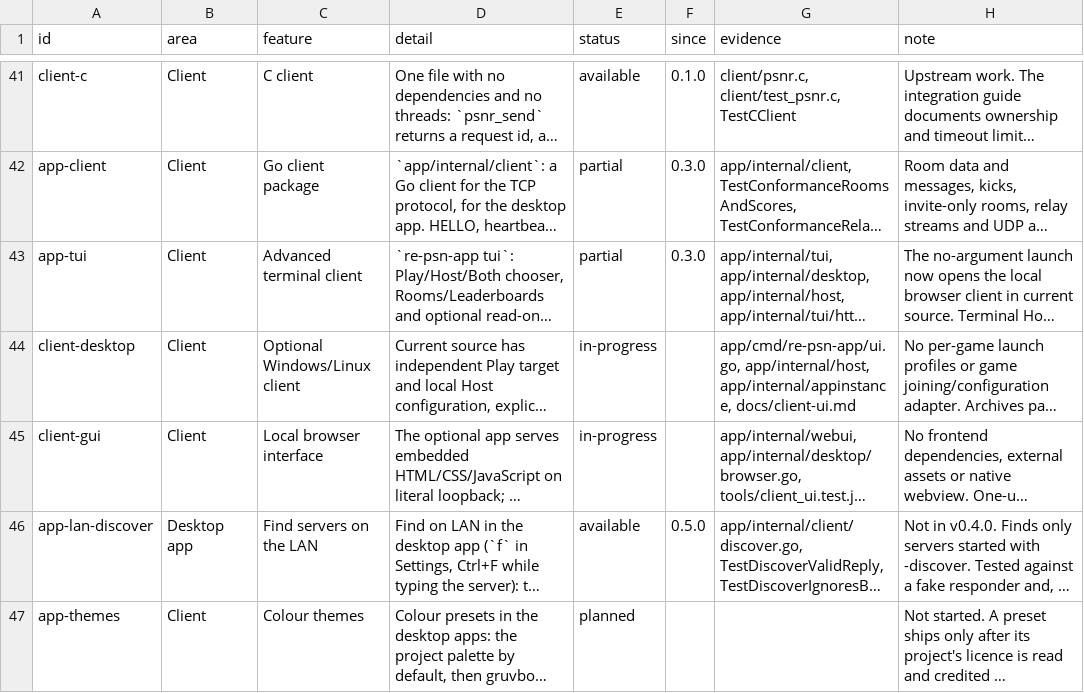
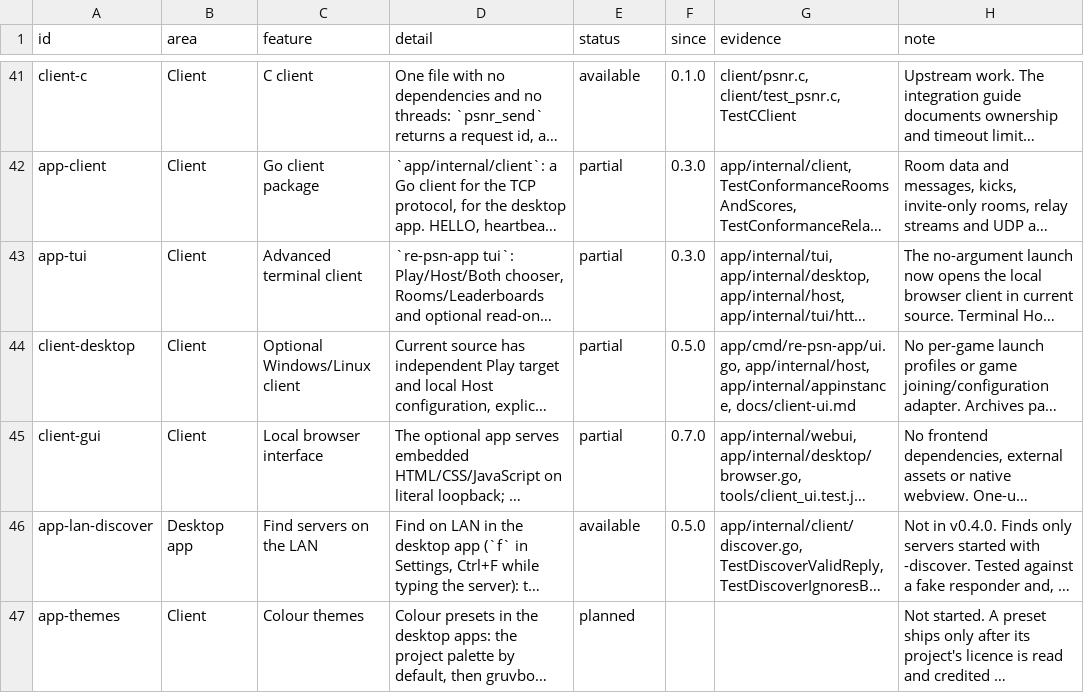
Before and after one commit to undecuple/re-psn, a TSV file: docs/features.tsv, drawn as a sheet; only a part is shown, gaps mark what is left out; long unchanged cells end in …; the diff covers the shown part only; the diff names each change by its address in the sheet, - before the commit and + after, or states it on an @@ line.

Commit message:
Mark the shipped app features partial and bring the roadmap up to date (#252)

```diff
--- a/docs/features.tsv
+++ b/docs/features.tsv
-E44:E45 (status): in-progress
+E44:E45 (status): partial
-F44 (since): (empty)
+F44 (since): 0.5.0
-F45 (since): (empty)
+F45 (since): 0.7.0
```
Also changed, not shown: 10 edited cells elsewhere in this file, 8 other files.
